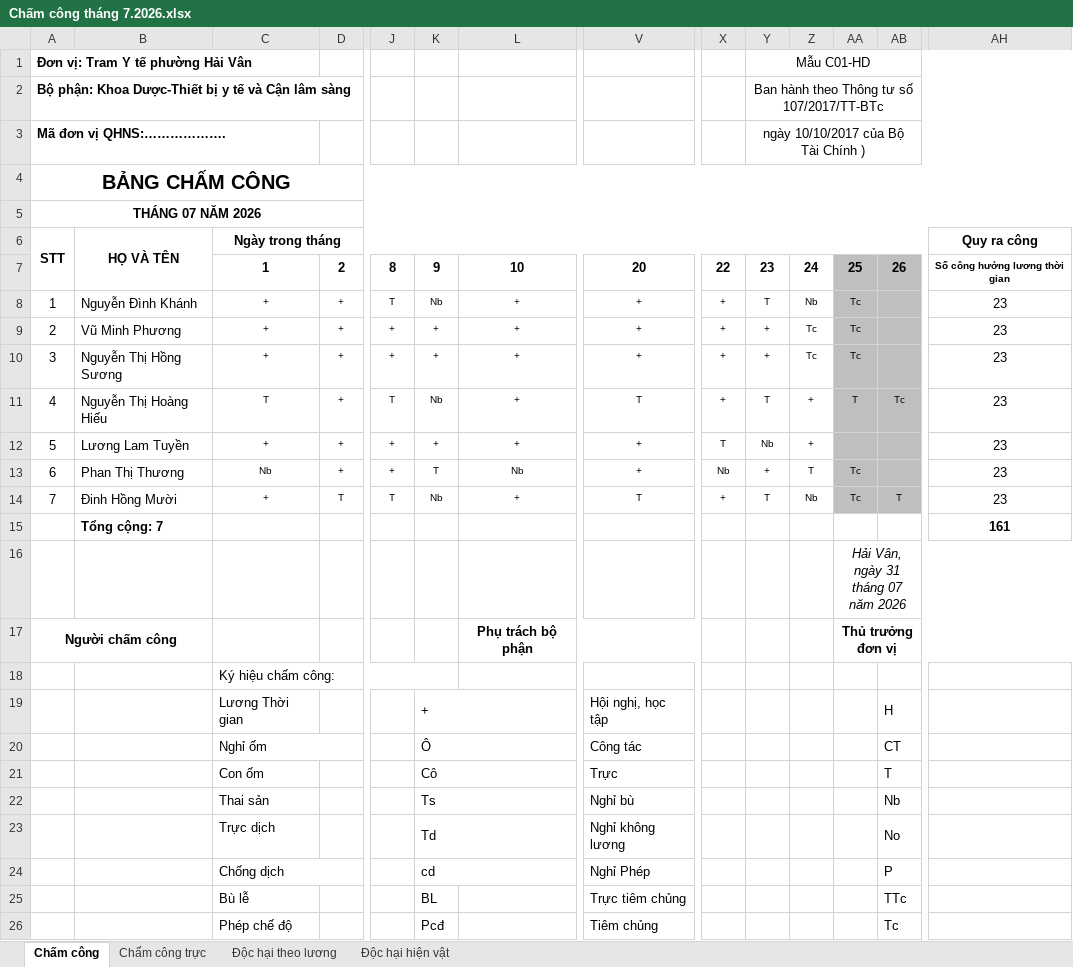
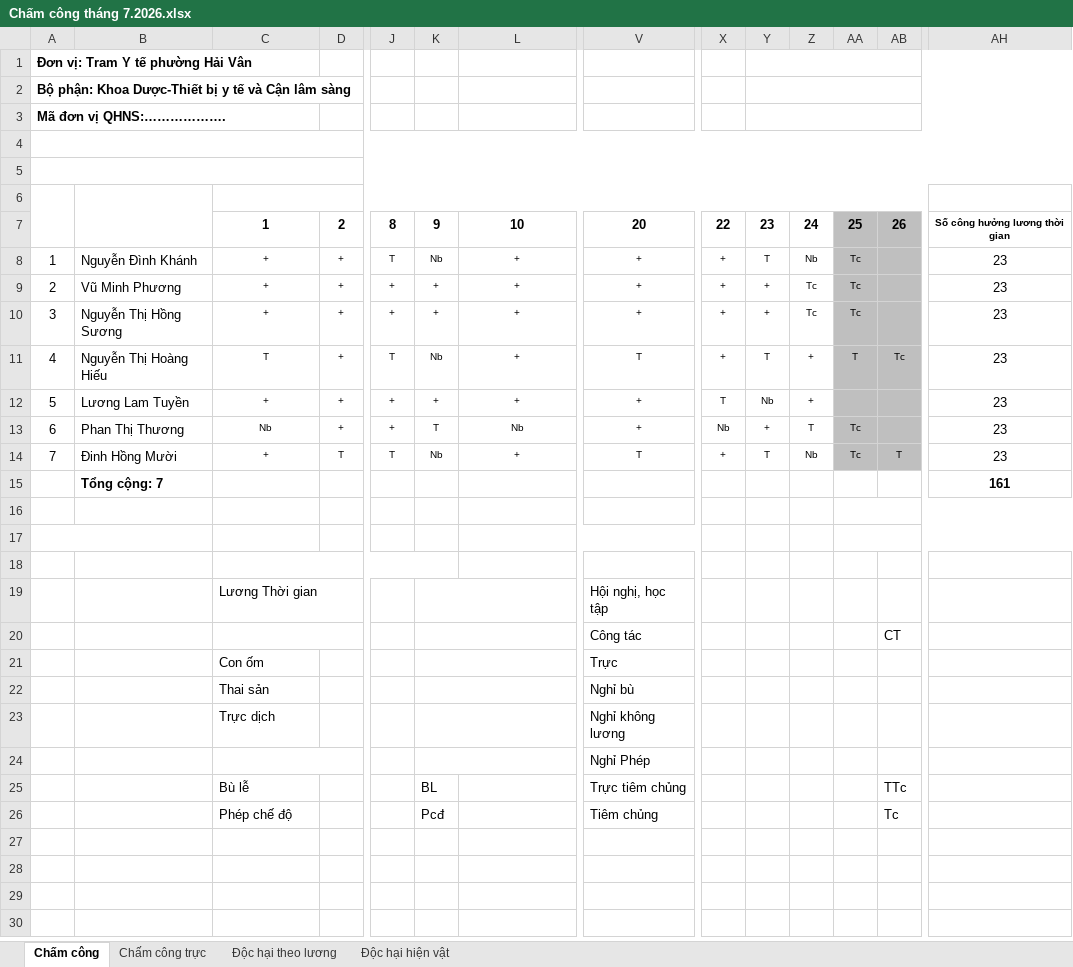
Before and after one commit to quoctri1802/tythaivan, an Excel workbook: Chấm công tháng 7.2026.xlsx, sheet Chấm công, drawn as a sheet; only a part is shown, gaps mark what is left out; values as stored, in another font and other column widths than the file's, no borders; removed rows and columns are numbered as before the commit, all else as after; rows hold the shown columns only; the diff names each change by its address in the sheet, - before the commit and + after, or states it on an @@ line.

Commit message:
Clean duplicate cell values and template corruption in Chấm công tháng 7.2026.xlsx in place to serve as a pristine collapsed template

```diff
--- a/Chấm công tháng 7.2026.xlsx (sheet Chấm công)
+++ b/Chấm công tháng 7.2026.xlsx (sheet Chấm công)
-Y1: Mẫu C01-HD
+Y1: (empty)
-Y2: Ban hành theo Thông tư số 107/2017/TT-BTc
+Y2: (empty)
-Y3: ngày 10/10/2017 của Bộ Tài Chính )
+Y3: (empty)
-A4: BẢNG CHẤM CÔNG
+A4: (empty)
-A5: THÁNG 07 NĂM 2026
+A5: (empty)
-row 6: STT | HỌ VÀ TÊN | Ngày trong tháng |  |  |  |  |  |  |  |  |  |  | Quy ra công
+row 6: (empty)
-AA16: Hải Vân, ngày 31 tháng 07 năm 2026
+AA16: (empty)
-row 17: Người chấm công |  |  |  |  |  | Phụ trách bộ phận |  |  |  |  | Thủ trưởng đơn vị
+row 17: (empty)
-C18: Ký hiệu chấm công:
+C18: (empty)
-K19: +
+K19: (empty)
-AB19: H
+AB19: (empty)
-C20: Nghỉ ốm
+C20: (empty)
-K20: Ô
+K20: (empty)
-K21: Cô
+K21: (empty)
-AB21: T
+AB21: (empty)
-K22: Ts
+K22: (empty)
-AB22: Nb
+AB22: (empty)
-K23: Td
+K23: (empty)
-AB23: No
+AB23: (empty)
-row 24:  |  | Chống dịch |  |  | cd |  | Nghỉ Phép |  |  |  |  | P
+row 24:  |  |  |  |  |  |  | Nghỉ Phép
```
Also changed, not shown: sheet Chấm công trực, sheet Độc hại theo lương, sheet Độc hại hiện vật, Bao_cao_cham_cong_Thang_7_2026_TEST.xlsx.
